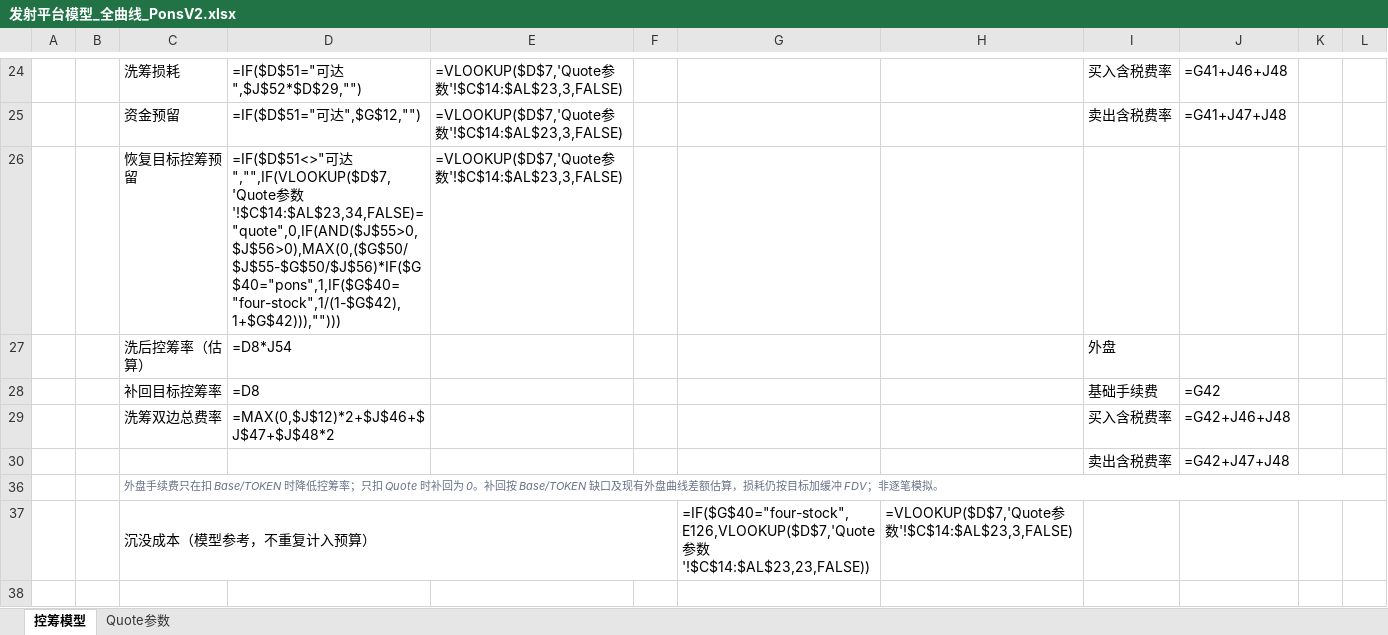
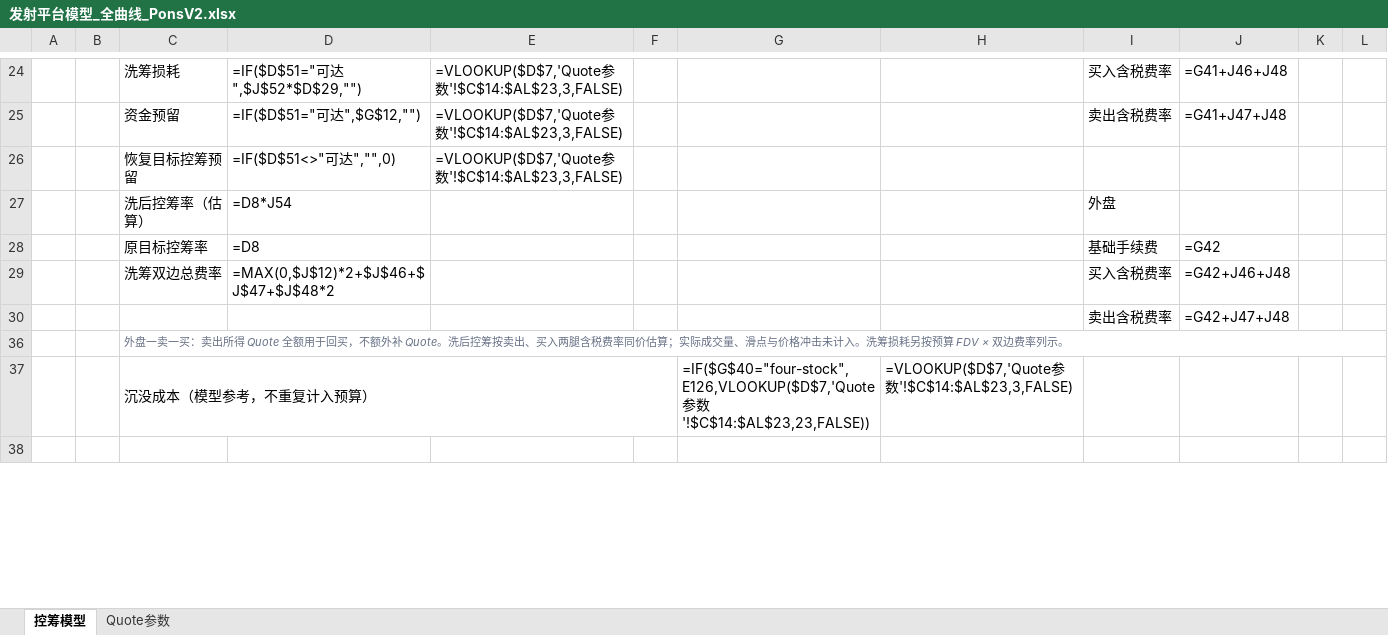
Before and after one commit to bella07021/stock-quote-route-liquidity, an Excel workbook: excel/latest/发射平台模型_全曲线_PonsV2.xlsx, sheet 控筹模型, drawn as a sheet; only a part is shown, gaps mark what is left out; values as stored, in another font and other column widths than the file's, no borders; formulas without a stored value are shown as written; conditional formats not drawn; the diff names each change by its address in the sheet, - before the commit and + after, or states it on an @@ line.

```diff
--- a/excel/latest/发射平台模型_全曲线_PonsV2.xlsx (sheet 控筹模型)
+++ b/excel/latest/发射平台模型_全曲线_PonsV2.xlsx (sheet 控筹模型)
-D26: …可达","",IF(VLOOKUP($D$7,'Quote参数'!$C$14:$AL$23,34,FALSE)="quote",0,IF(AND($J$55>0,$J$56>0),MAX(0,($G$50/$J$55-$G$50/$J$56)*IF($G$40="pons",1,IF($G$40="four-stock",1/(1-$G$42),1+$G$42))),"")))
+D26: …可达","",0)
-C28: 补回目标控筹率
+C28: 原目标控筹率
-C36: 外盘手续费只在扣 Base/TOKEN 时降低控筹率；只扣 Quote 时补回为 0。补回按 Base/TOKEN 缺口及现有外盘曲线差额估算，损耗仍按目标加缓冲 FDV；非逐笔模拟。
+C36: 外盘一卖一买：卖出所得 Quote 全额用于回买，不额外补 Quote。洗后控筹按卖出、买入两腿含税费率同价估算；实际成交量、滑点与价格冲击未计入。洗筹损耗另按预算 FDV × 双边费率列示。
```
Also changed, not shown: sheet Quote参数, hidden cells, excel/latest/Flap_BSC_RWA币股_控筹模型.xlsx, excel/latest/FourMeme_4Stock_BNC4_控筹模型.xlsx, 7 other files.
